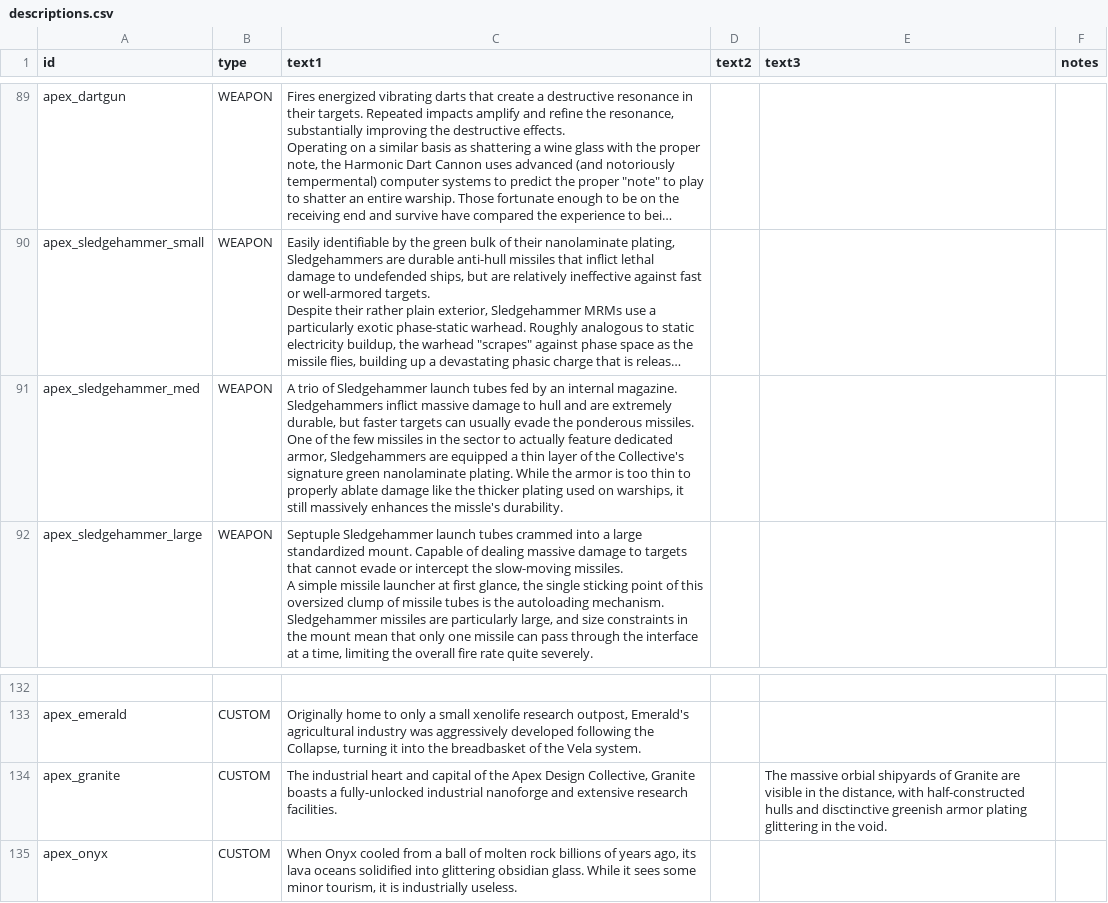
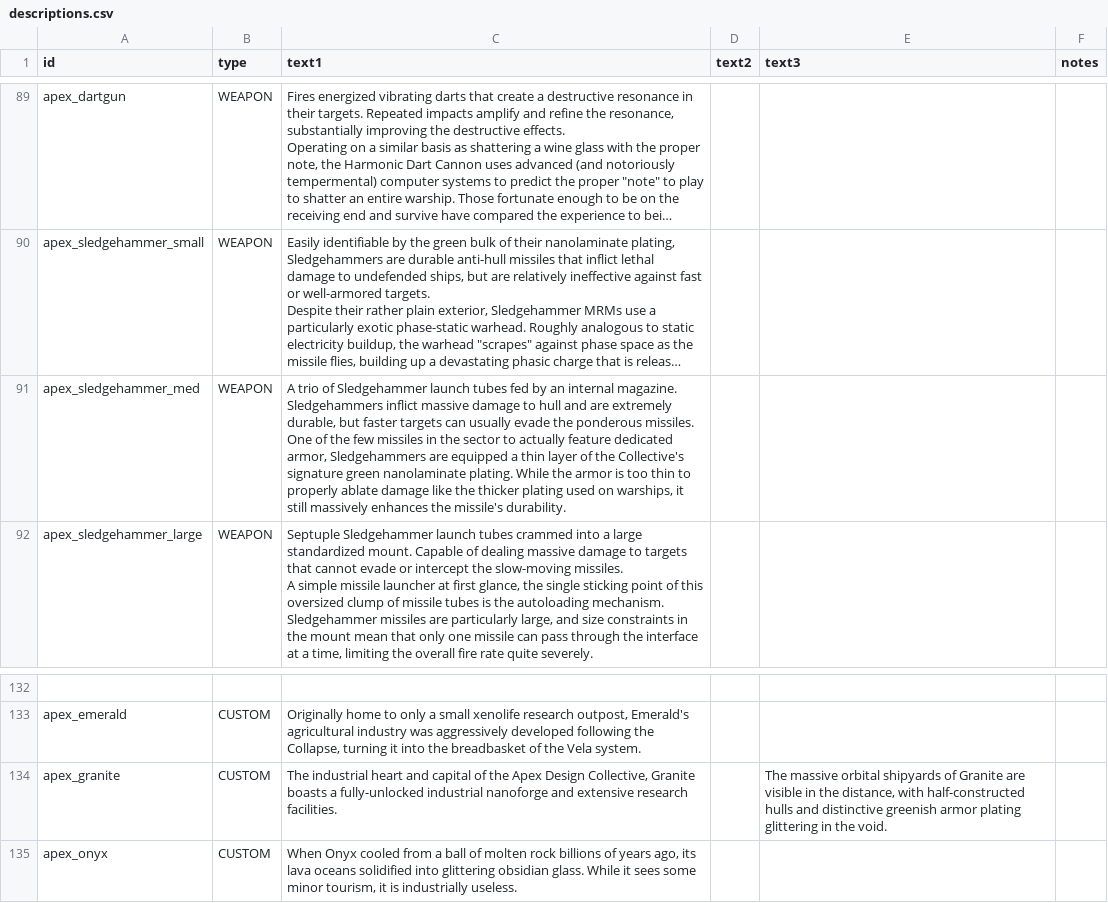
Before and after one commit to theDragn/ApexDesignCollective, a CSV file: data/strings/descriptions.csv, drawn as a sheet; only a part is shown, gaps mark what is left out; long unchanged cells end in …; the diff covers the shown part only; the diff names each change by its address in the sheet, - before the commit and + after, or states it on an @@ line.

```diff
--- a/data/strings/descriptions.csv
+++ b/data/strings/descriptions.csv
-C91 (text1): …enhances the missle's durability.
+C91 (text1): …enhances the missile's durability.
-E134 (text3): The massive orbial shipyards of Granite are visible in the distance, with half-constructed hulls and disctinctive greenish armor…
+E134 (text3): The massive orbital shipyards of Granite are visible in the distance, with half-constructed hulls and distinctive greenish armor…
```
Also changed, not shown: 11 edited cells elsewhere in this file, data/hullmods/hull_mods.csv, data/weapons/weapon_data.csv.
